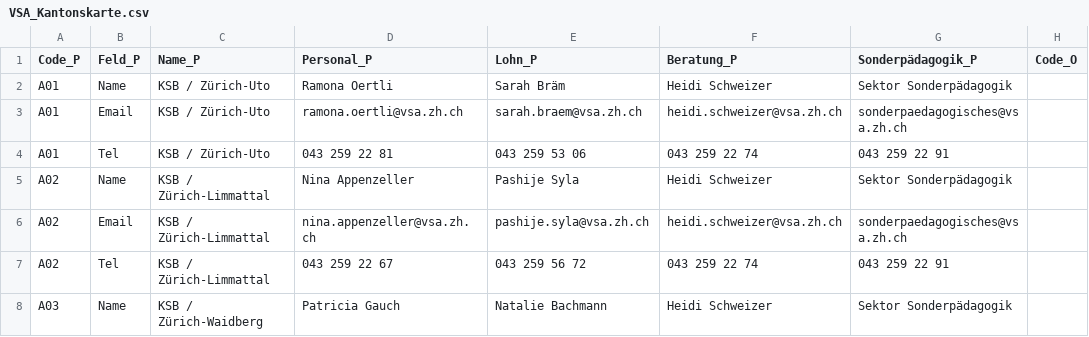
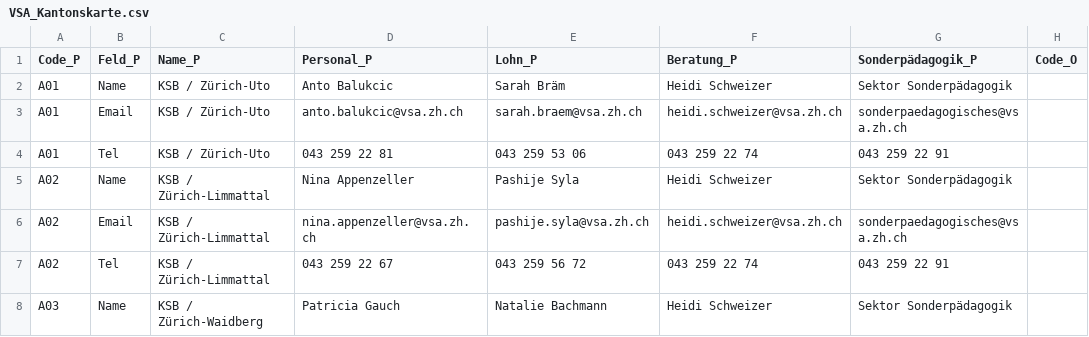
Before and after one commit to statistikZH/Visualisierung_VSAKarte, a CSV file: Data/VSA_Kantonskarte.csv, drawn as a sheet; only a part is shown; the diff names each change by its address in the sheet, - before the commit and + after, or states it on an @@ line.

Commit message:
Update VSA_Kantonskarte.csv

```diff
--- a/Data/VSA_Kantonskarte.csv
+++ b/Data/VSA_Kantonskarte.csv
-D2 (Personal_P): Ramona Oertli
+D2 (Personal_P): Anto Balukcic
-D3 (Personal_P): ramona.oertli@vsa.zh.ch
+D3 (Personal_P): anto.balukcic@vsa.zh.ch
```
